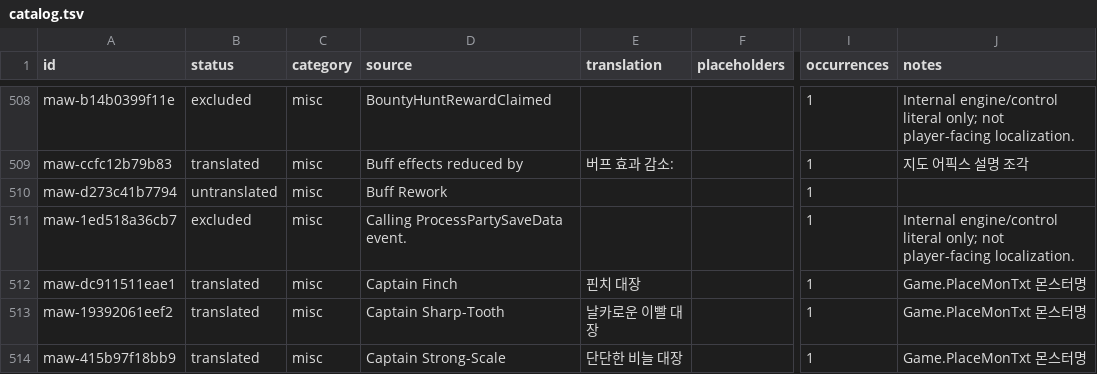
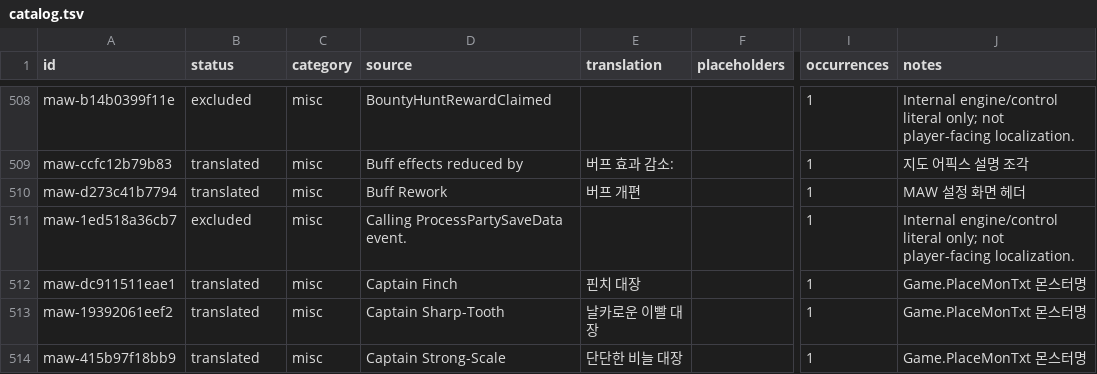
Before and after one commit to munument1/-KR-Maw-Mod-MMMerge, a TSV file: localization/catalog.tsv, drawn as a sheet; only a part is shown, gaps mark what is left out; the diff covers the shown part only; the diff names each change by its address in the sheet, - before the commit and + after, or states it on an @@ line.

```diff
--- a/localization/catalog.tsv
+++ b/localization/catalog.tsv
-B510 (status): untranslated
+B510 (status): translated
-E510 (translation): (empty)
+E510 (translation): 버프 개편
-J510 (notes): (empty)
+J510 (notes): MAW 설정 화면 헤더
```
Also changed, not shown: 72 edited cells elsewhere in this file, localization/patchable_candidates.tsv, localization/uncertain_candidates.tsv, 8 other files.
